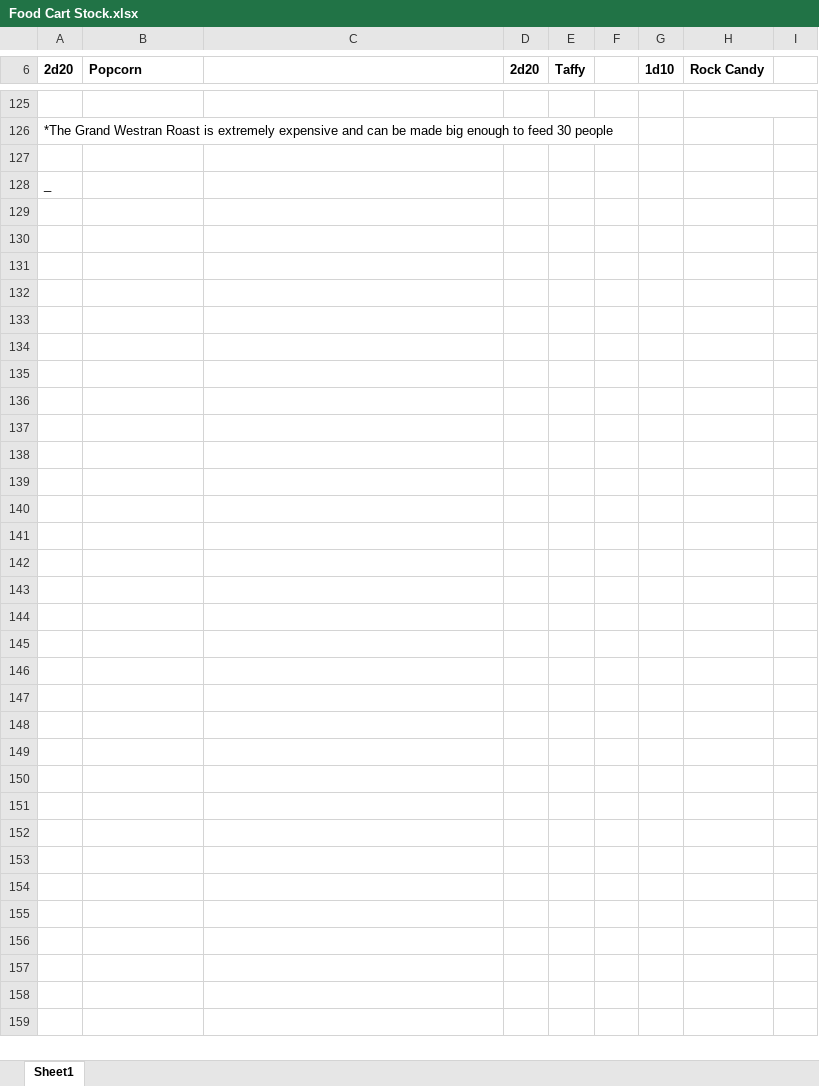
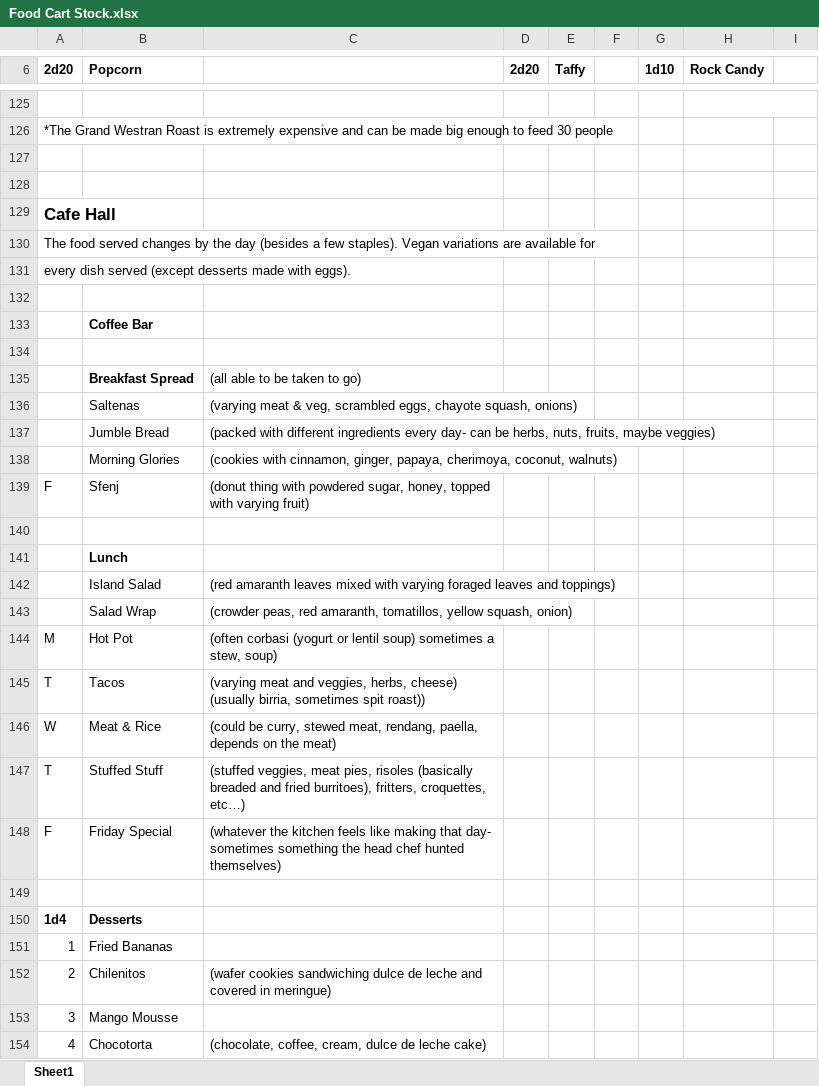
Before and after one commit to shocked-anguilliform/shocked-anguilliform.github.io, an Excel workbook: npcs/Food Cart Stock.xlsx, sheet Sheet1, drawn as a sheet; only a part is shown, gaps mark what is left out; values as stored, in another font and other column widths than the file's, no borders; the diff covers the shown part only; the diff names each change by its address in the sheet, - before the commit and + after, or states it on an @@ line.

```diff
--- a/npcs/Food Cart Stock.xlsx (sheet Sheet1)
+++ b/npcs/Food Cart Stock.xlsx (sheet Sheet1)
@@ column A (2d20) renumbered in row 128 @@
+row 129: Cafe Hall
+row 130: The food served changes by the day (besides a few staples). Vegan variations are available for
+row 131: every dish served (except desserts made with eggs).
+row 132: (empty)
+row 133:  | Coffee Bar
+row 134: (empty)
+row 135:  | Breakfast Spread | (all able to be taken to go)
+row 136:  | Saltenas | (varying meat & veg, scrambled eggs, chayote squash, onions)
+row 137:  | Jumble Bread | (packed with different ingredients every day- can be herbs, nuts, fruits, maybe veggies)
+row 138:  | Morning Glories | (cookies with cinnamon, ginger, papaya, cherimoya, coconut, walnuts)
+row 139: F | Sfenj | (donut thing with powdered sugar, honey, topped with varying fruit)
+row 140: (empty)
+row 141:  | Lunch
+row 142:  | Island Salad | (red amaranth leaves mixed with varying foraged leaves and toppings)
+row 143:  | Salad Wrap | (crowder peas, red amaranth, tomatillos, yellow squash, onion)
+row 144: M | Hot Pot | (often corbasi (yogurt or lentil soup) sometimes a stew, soup)
+row 145: T | Tacos | (varying meat and veggies, herbs, cheese) (usually birria, sometimes spit roast))
+row 146: W | Meat & Rice | (could be curry, stewed meat, rendang, paella, depends on the meat)
+row 147: T | Stuffed Stuff | (stuffed veggies, meat pies, risoles (basically breaded and fried burritoes), fritters, croquettes, etc…)
+row 148: F | Friday Special | (whatever the kitchen feels like making that day- sometimes something the head chef hunted themselves)
+row 149: (empty)
+row 150: 1d4 | Desserts
+row 151: 1 | Fried Bananas
+row 152: 2 | Chilenitos | (wafer cookies sandwiching dulce de leche and covered in meringue)
+row 153: 3 | Mango Mousse
+row 154: 4 | Chocotorta | (chocolate, coffee, cream, dulce de leche cake)
```
Also changed, not shown: 1 edited cell elsewhere in this sheet, 5 other files.
